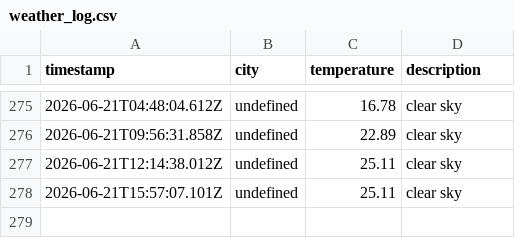
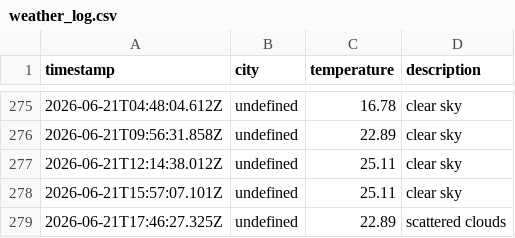
Before and after one commit to zebasaran3/Weather-app, a CSV file: data/weather_log.csv, drawn as a sheet; only a part is shown, gaps mark what is left out.

```diff
--- a/data/weather_log.csv
+++ b/data/weather_log.csv
@@ -278 +278,2 @@ timestamp,city,temperature,description
 2026-06-21T15:57:07.101Z,undefined,25.11,clear sky
+2026-06-21T17:46:27.325Z,undefined,22.89,scattered clouds
```
Also changed, not shown: 1 other file.
